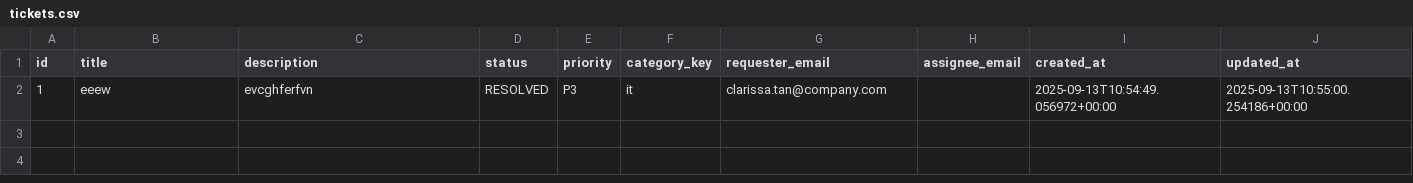
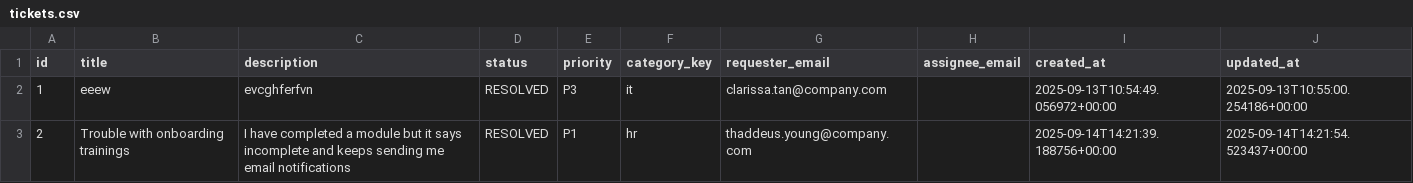
Before and after one commit to samyuktha-jana/SAP-hackathon, a CSV file: tickets.csv, drawn as a sheet; the diff names each change by its address in the sheet, - before the commit and + after, or states it on an @@ line.

```diff
--- a/tickets.csv
+++ b/tickets.csv
+row 3: 2 | Trouble with onboarding trainings | I have completed a module but it says incomplete and keeps sending me email notifications | RESOLVED | P1 | hr | thaddeus.young@company.com |  | 2025-09-14T14:21:39.188756+00:00 | 2025-09-14T14:21:54.523437+00:00
```
Also changed, not shown: LearningProgress.csv, 4 other files.
